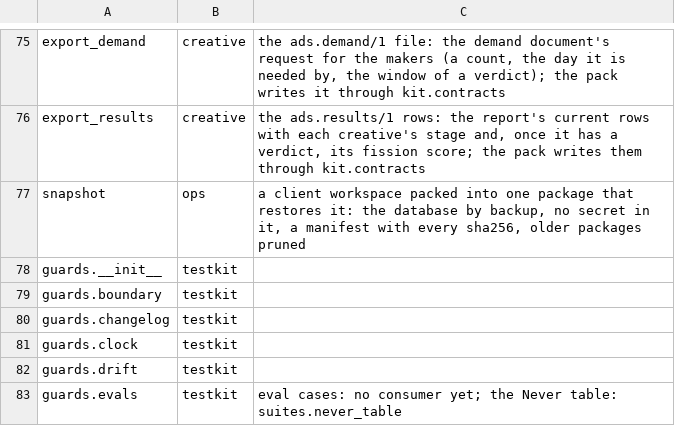
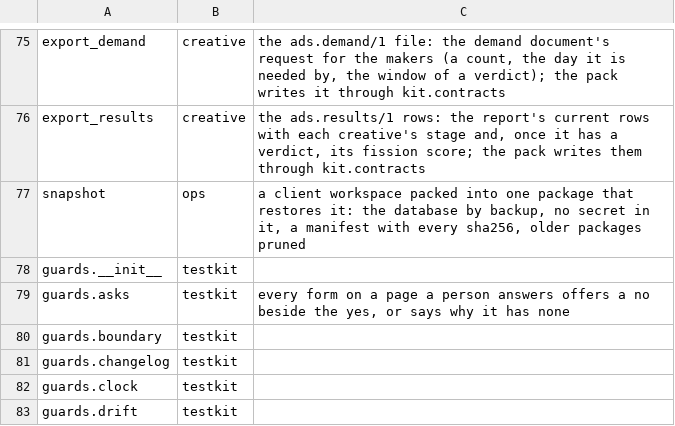
Before and after one commit to thaddeus-builds/skill-pack-playbook, a TSV file: kit/packs.tsv, drawn as a sheet; only a part is shown, gaps mark what is left out; the shorter side is filled out with more unchanged rows.

```diff
--- a/kit/packs.tsv
+++ b/kit/packs.tsv
@@ -78,2 +78,3 @@ snapshot	ops	a client workspace packed into one package that restores it: the da
 guards.__init__	testkit	
+guards.asks	testkit	every form on a page a person answers offers a no beside the yes, or says why it has none
 guards.boundary	testkit	
```
Also changed, not shown: 6 other files.
